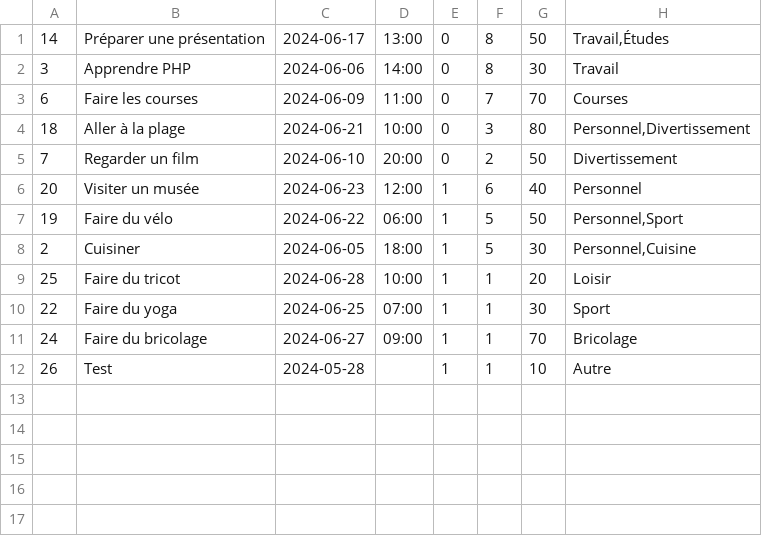
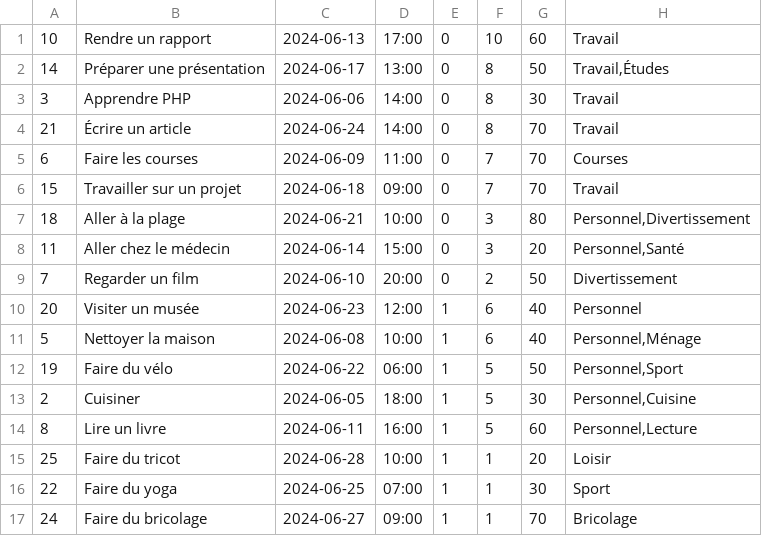
Before and after one commit to octhama/SandboxWebDynPHP, a CSV file: ExamPhpProjetToDoList/todos.csv, drawn as a sheet.

```diff
--- a/ExamPhpProjetToDoList/todos.csv
+++ b/ExamPhpProjetToDoList/todos.csv
@@ -1,9 +1,15 @@
+10,"Rendre un rapport",2024-06-13,17:00,0,10,60,Travail
 14,"Préparer une présentation",2024-06-17,13:00,0,8,50,"Travail,Études"
 3,"Apprendre PHP",2024-06-06,14:00,0,8,30,Travail
+21,"Écrire un article",2024-06-24,14:00,0,8,70,Travail
 6,"Faire les courses",2024-06-09,11:00,0,7,70,Courses
+15,"Travailler sur un projet",2024-06-18,09:00,0,7,70,Travail
 18,"Aller à la plage",2024-06-21,10:00,0,3,80,"Personnel,Divertissement"
+11,"Aller chez le médecin",2024-06-14,15:00,0,3,20,"Personnel,Santé"
 7,"Regarder un film",2024-06-10,20:00,0,2,50,Divertissement
 20,"Visiter un musée",2024-06-23,12:00,1,6,40,Personnel
+5,"Nettoyer la maison",2024-06-08,10:00,1,6,40,"Personnel,Ménage"
 19,"Faire du vélo",2024-06-22,06:00,1,5,50,"Personnel,Sport"
 2,Cuisiner,2024-06-05,18:00,1,5,30,"Personnel,Cuisine"
+8,"Lire un livre",2024-06-11,16:00,1,5,60,"Personnel,Lecture"
 25,"Faire du tricot",2024-06-28,10:00,1,1,20,Loisir
@@ -11,2 +17 @@
 24,"Faire du bricolage",2024-06-27,09:00,1,1,70,Bricolage
-26,Test,2024-05-28,,1,1,10,Autre
```
Also changed, not shown: 4 other files.
